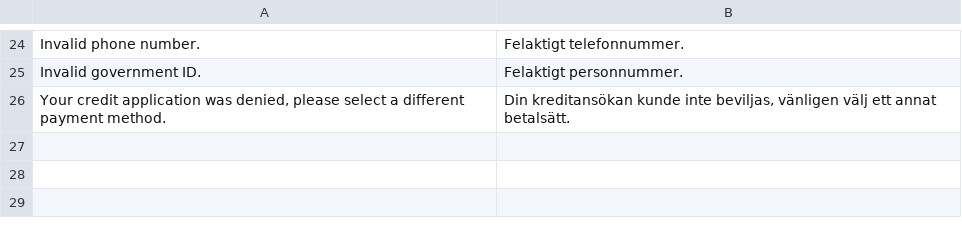
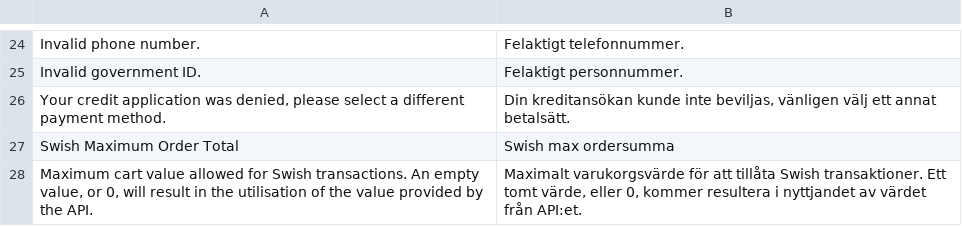
Before and after one commit to developerfromjokela/resursbank-magento2-simplified, a CSV file: i18n/sv_SE.csv, drawn as a sheet; only a part is shown, gaps mark what is left out; the diff names each change by its address in the sheet, - before the commit and + after, or states it on an @@ line.

Commit message:
M2SF-124
* Swish filtering at checkout based on max order amount implemented.

```diff
--- a/i18n/sv_SE.csv
+++ b/i18n/sv_SE.csv
+row 27: Swish Maximum Order Total | Swish max ordersumma
+row 28: Maximum cart value allowed for Swish transactions. An empty value, or 0, will result in the utilisation of the value provided by the API. | Maximalt varukorgsvärde för att tillåta Swish transaktioner. Ett tomt värde, eller 0, kommer resultera i nyttjandet av värdet från API:et.
```
Also changed, not shown: 5 other files.
